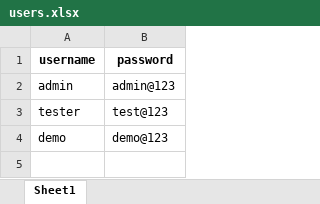
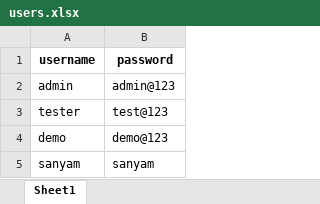
Before and after one commit to Sanyamjain93/Testing_Auto, an Excel workbook: users.xlsx, sheet Sheet1, drawn as a sheet; values as stored, in another font and other column widths than the file's, no borders; the diff names each change by its address in the sheet, - before the commit and + after, or states it on an @@ line.

```diff
--- a/users.xlsx (sheet Sheet1)
+++ b/users.xlsx (sheet Sheet1)
+row 5: sanyam | sanyam
```
Also changed, not shown: 5 other files.
